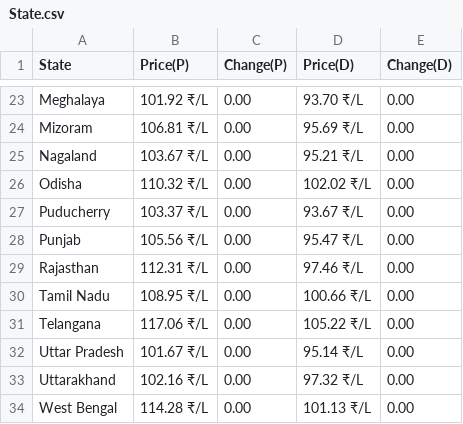
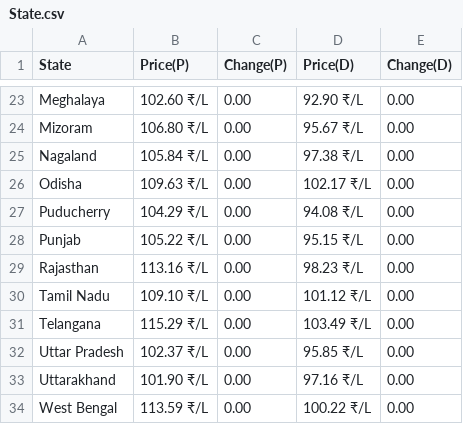
Before and after one commit to Doofenshmirtz-Evil-Incorp/FuelishPy, a CSV file: State.csv, drawn as a sheet; only a part is shown, gaps mark what is left out; the diff covers the shown part only; the diff names each change by its address in the sheet, - before the commit and + after, or states it on an @@ line.

```diff
--- a/State.csv
+++ b/State.csv
-B23 (Price(P)): 101.92 ₹/L
+B23 (Price(P)): 102.60 ₹/L
-D23 (Price(D)): 93.70 ₹/L
+D23 (Price(D)): 92.90 ₹/L
-B24 (Price(P)): 106.81 ₹/L
+B24 (Price(P)): 106.80 ₹/L
-D24 (Price(D)): 95.69 ₹/L
+D24 (Price(D)): 95.67 ₹/L
-B25 (Price(P)): 103.67 ₹/L
+B25 (Price(P)): 105.84 ₹/L
-D25 (Price(D)): 95.21 ₹/L
+D25 (Price(D)): 97.38 ₹/L
-B26 (Price(P)): 110.32 ₹/L
+B26 (Price(P)): 109.63 ₹/L
-D26 (Price(D)): 102.02 ₹/L
+D26 (Price(D)): 102.17 ₹/L
-B27 (Price(P)): 103.37 ₹/L
+B27 (Price(P)): 104.29 ₹/L
-D27 (Price(D)): 93.67 ₹/L
+D27 (Price(D)): 94.08 ₹/L
-B28 (Price(P)): 105.56 ₹/L
+B28 (Price(P)): 105.22 ₹/L
-D28 (Price(D)): 95.47 ₹/L
+D28 (Price(D)): 95.15 ₹/L
-B29 (Price(P)): 112.31 ₹/L
+B29 (Price(P)): 113.16 ₹/L
-D29 (Price(D)): 97.46 ₹/L
+D29 (Price(D)): 98.23 ₹/L
-B30 (Price(P)): 108.95 ₹/L
+B30 (Price(P)): 109.10 ₹/L
-D30 (Price(D)): 100.66 ₹/L
+D30 (Price(D)): 101.12 ₹/L
-B31 (Price(P)): 117.06 ₹/L
+B31 (Price(P)): 115.29 ₹/L
-D31 (Price(D)): 105.22 ₹/L
+D31 (Price(D)): 103.49 ₹/L
-B32 (Price(P)): 101.67 ₹/L
+B32 (Price(P)): 102.37 ₹/L
-D32 (Price(D)): 95.14 ₹/L
+D32 (Price(D)): 95.85 ₹/L
-B33 (Price(P)): 102.16 ₹/L
+B33 (Price(P)): 101.90 ₹/L
-D33 (Price(D)): 97.32 ₹/L
+D33 (Price(D)): 97.16 ₹/L
-B34 (Price(P)): 114.28 ₹/L
+B34 (Price(P)): 113.59 ₹/L
-D34 (Price(D)): 101.13 ₹/L
+D34 (Price(D)): 100.22 ₹/L
```
Also changed, not shown: 31 edited cells elsewhere in this file.
